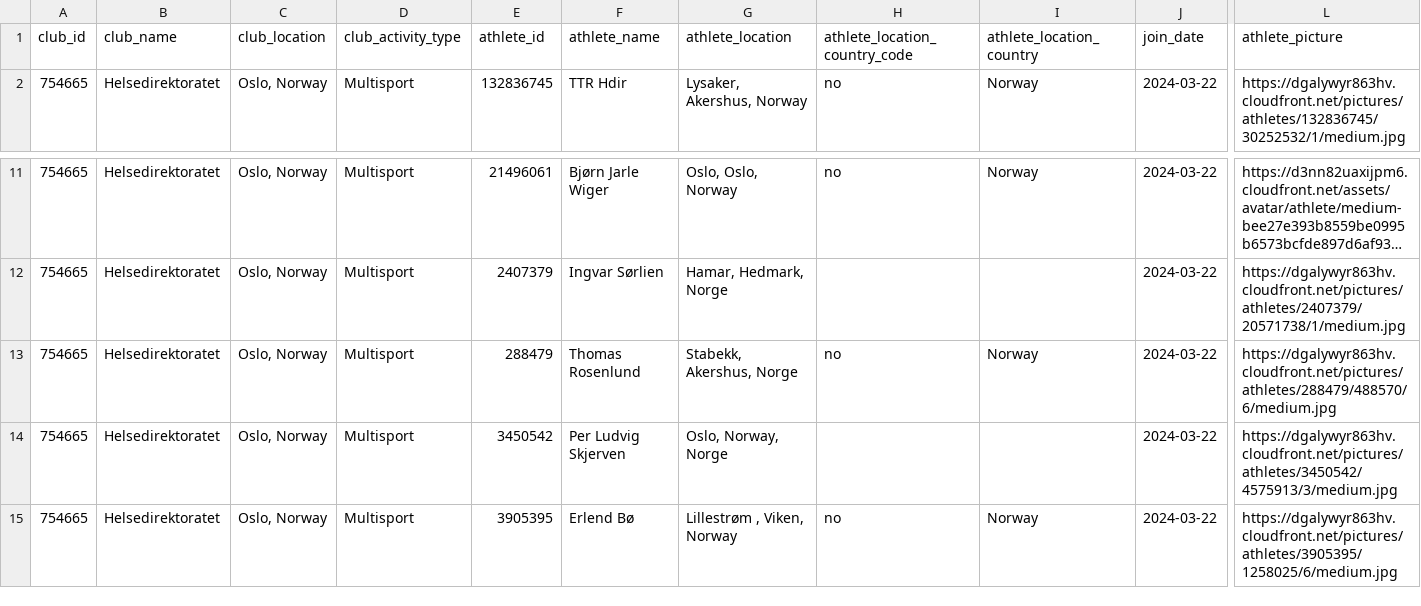
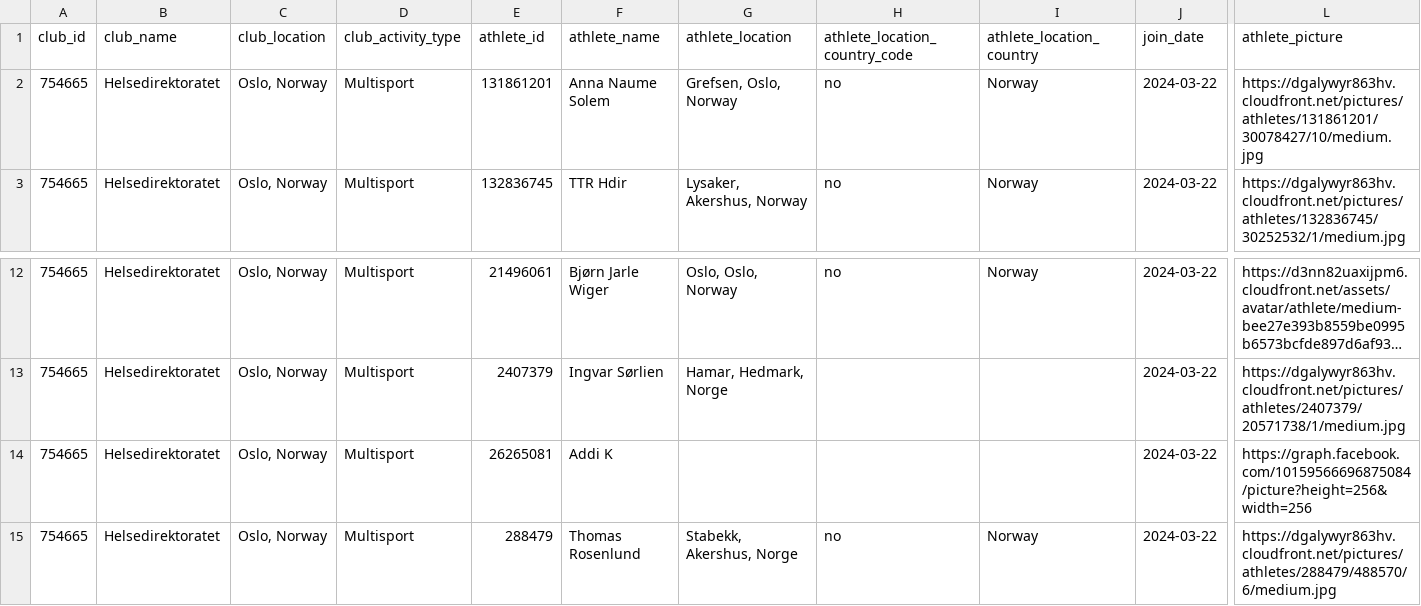
Before and after one commit to hdir/strava-club, a CSV file: data/skrap/club_members.csv, drawn as a sheet; only a part is shown, gaps mark what is left out; the shorter side is filled out with more unchanged rows; long unchanged cells end in …; rows hold the shown columns only; the diff names each change by its address in the sheet, - before the commit and + after, or states it on an @@ line.

```diff
--- a/data/skrap/club_members.csv
+++ b/data/skrap/club_members.csv
+row 2: 754665 | Helsedirektoratet | Oslo, Norway | Multisport | 131861201 | Anna Naume Solem | Grefsen, Oslo, Norway | no | Norway | 2024-03-22 | https://dgalywyr863hv.cloudfront.net/pictures/athletes/131861201/30078427/10/medium.jpg
+row 14: 754665 | Helsedirektoratet | Oslo, Norway | Multisport | 26265081 | Addi K |  |  |  | 2024-03-22 | https://graph.facebook.com/10159566696875084/picture?height=256&width=256
```
Also changed, not shown: 2 other files.
